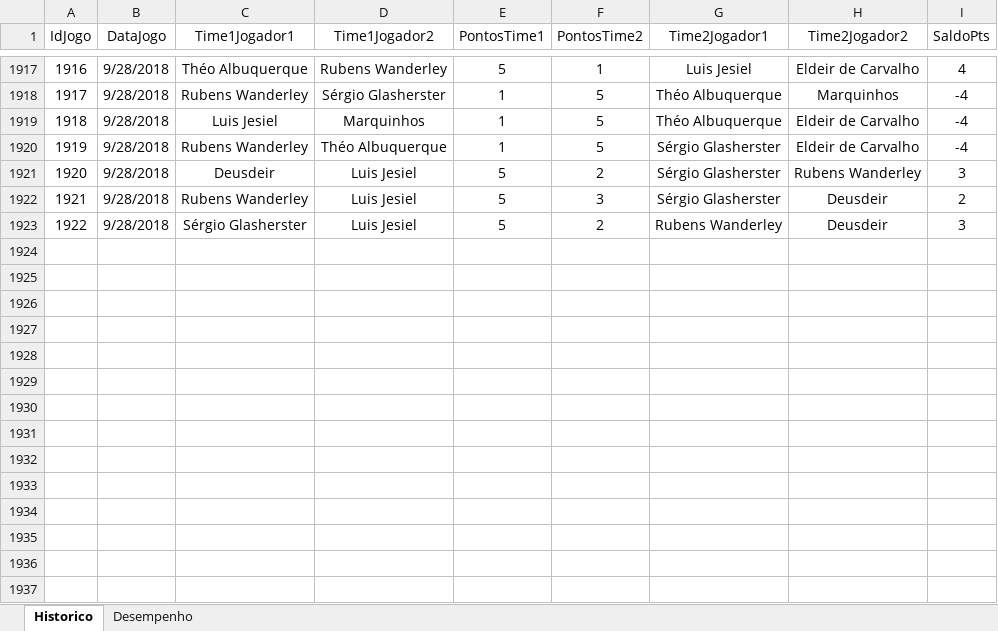
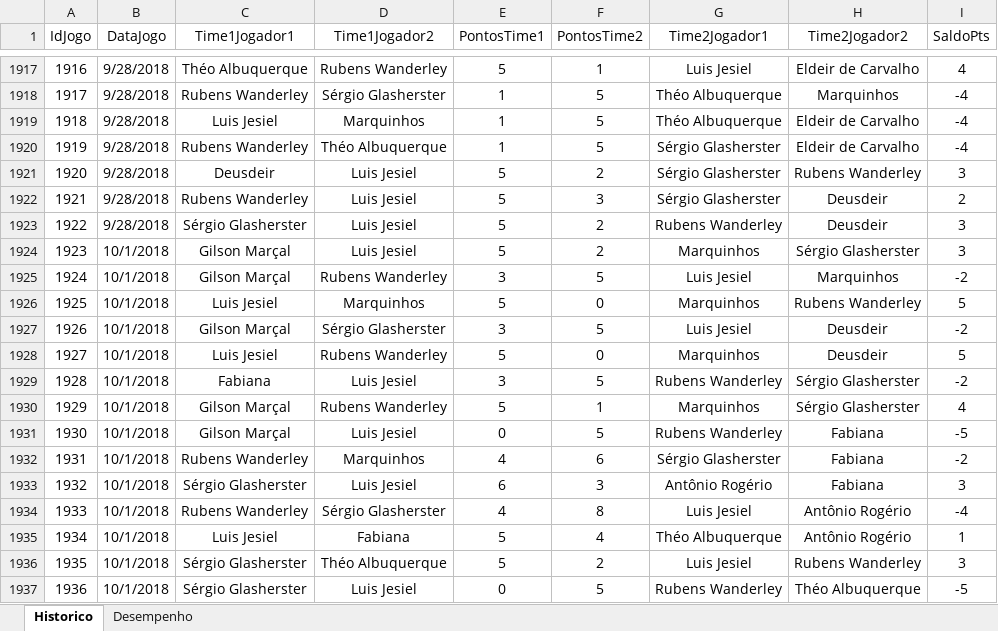
Before and after one commit to theoadepaula/domino, an Excel workbook: src/Domino.xlsm, sheet Historico, drawn as a sheet; only a part is shown, gaps mark what is left out; values as stored, in another font and other column widths than the file's, no borders; table styles not drawn; the diff names each change by its address in the sheet, - before the commit and + after, or states it on an @@ line.

Commit message:
Update 01/10/2018
Atualização da planilha de placares do mês. 01/10/2018

```diff
--- a/src/Domino.xlsm (sheet Historico)
+++ b/src/Domino.xlsm (sheet Historico)
+row 1924: 1923 | 10/1/2018 | Gilson Marçal | Luis Jesiel | 5 | 2 | Marquinhos | Sérgio Glasherster | 3
+row 1925: 1924 | 10/1/2018 | Gilson Marçal | Rubens Wanderley | 3 | 5 | Luis Jesiel | Marquinhos | -2
+row 1926: 1925 | 10/1/2018 | Luis Jesiel | Marquinhos | 5 | 0 | Marquinhos | Rubens Wanderley | 5
+row 1927: 1926 | 10/1/2018 | Gilson Marçal | Sérgio Glasherster | 3 | 5 | Luis Jesiel | Deusdeir | -2
+row 1928: 1927 | 10/1/2018 | Luis Jesiel | Rubens Wanderley | 5 | 0 | Marquinhos | Deusdeir | 5
+row 1929: 1928 | 10/1/2018 | Fabiana | Luis Jesiel | 3 | 5 | Rubens Wanderley | Sérgio Glasherster | -2
+row 1930: 1929 | 10/1/2018 | Gilson Marçal | Rubens Wanderley | 5 | 1 | Marquinhos | Sérgio Glasherster | 4
+row 1931: 1930 | 10/1/2018 | Gilson Marçal | Luis Jesiel | 0 | 5 | Rubens Wanderley | Fabiana | -5
+row 1932: 1931 | 10/1/2018 | Rubens Wanderley | Marquinhos | 4 | 6 | Sérgio Glasherster | Fabiana | -2
+row 1933: 1932 | 10/1/2018 | Sérgio Glasherster | Luis Jesiel | 6 | 3 | Antônio Rogério | Fabiana | 3
+row 1934: 1933 | 10/1/2018 | Rubens Wanderley | Sérgio Glasherster | 4 | 8 | Luis Jesiel | Antônio Rogério | -4
+row 1935: 1934 | 10/1/2018 | Luis Jesiel | Fabiana | 5 | 4 | Théo Albuquerque | Antônio Rogério | 1
+row 1936: 1935 | 10/1/2018 | Sérgio Glasherster | Théo Albuquerque | 5 | 2 | Luis Jesiel | Rubens Wanderley | 3
+row 1937: 1936 | 10/1/2018 | Sérgio Glasherster | Luis Jesiel | 0 | 5 | Rubens Wanderley | Théo Albuquerque | -5
```
Also changed, not shown: sheet Desempenho.
